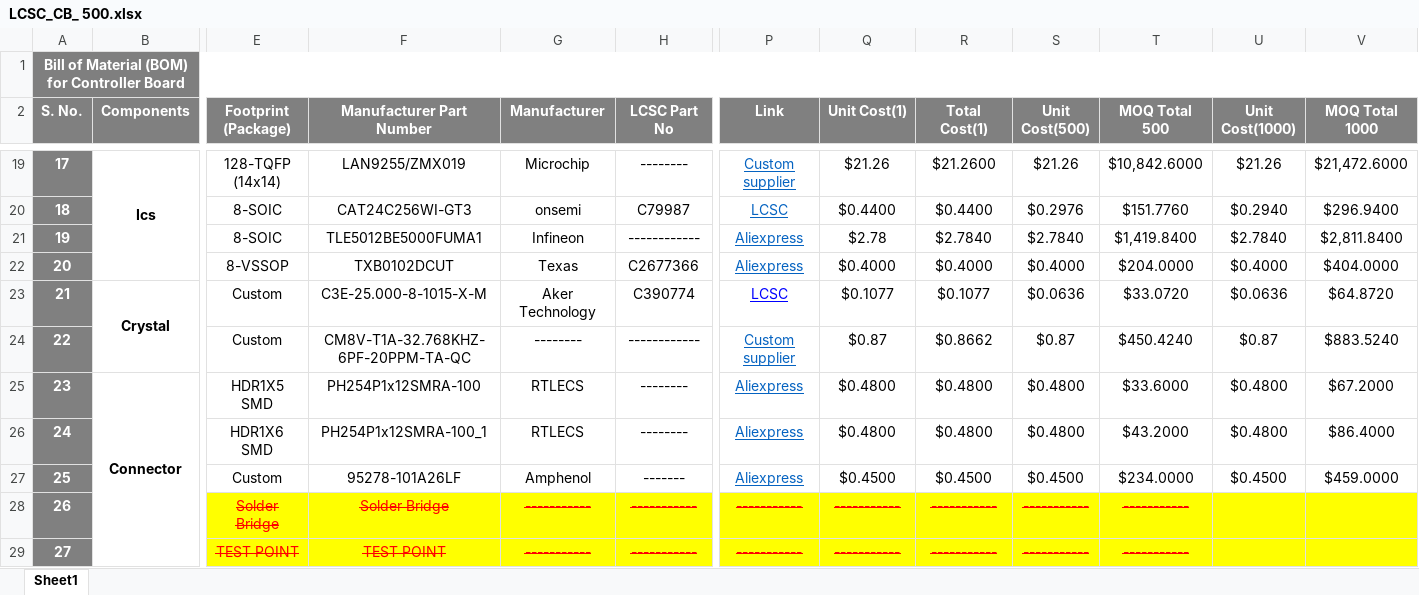
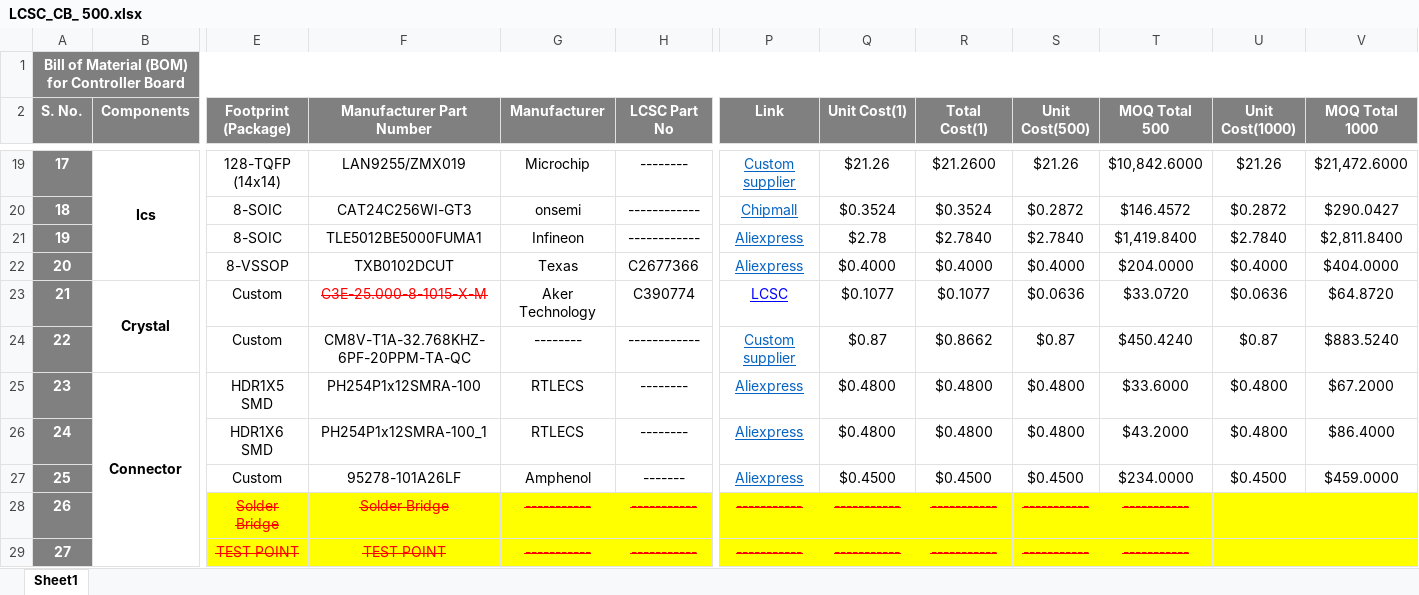
Before and after one commit to eSpark-Backup/christian-raun-ethercat-design, an Excel workbook: Deliverables/Control_Board/BOM/LCSC_CB_ 500.xlsx, sheet Sheet1, drawn as a sheet; only a part is shown, gaps mark what is left out; values as stored, in another font and other column widths than the file's, no borders; conditional formats not drawn; the diff covers the shown part only; the diff names each change by its address in the sheet, - before the commit and + after, or states it on an @@ line.

Commit message:
BOM Review completed CAT24C256WI-GT3 is part ka link or price change hui ha BOM me

```diff
--- a/Deliverables/Control_Board/BOM/LCSC_CB_ 500.xlsx (sheet Sheet1)
+++ b/Deliverables/Control_Board/BOM/LCSC_CB_ 500.xlsx (sheet Sheet1)
-H20 (LCSC Part No): C79987
+H20 (LCSC Part No): ------------
-P20 (Link): LCSC
+P20 (Link): Chipmall
-Q20 (Unit Cost(1)): $0.4400
+Q20 (Unit Cost(1)): $0.3524
-R20 (Total Cost(1)): $0.4400
+R20 (Total Cost(1)): $0.3524
-S20 (Unit Cost(500)): $0.2976
+S20 (Unit Cost(500)): $0.2872
-T20 (MOQ Total 500): $151.7760
+T20 (MOQ Total 500): $146.4572
-U20 (Unit Cost(1000)): $0.2940
+U20 (Unit Cost(1000)): $0.2872
-V20 (MOQ Total 1000): $296.9400
+V20 (MOQ Total 1000): $290.0427
@@ F23 strikethrough: off → on, text colour: black → #FF0000 @@
```
Also changed, not shown: 3 added rows, 3 removed rows and 26 edited cells elsewhere in this sheet.
